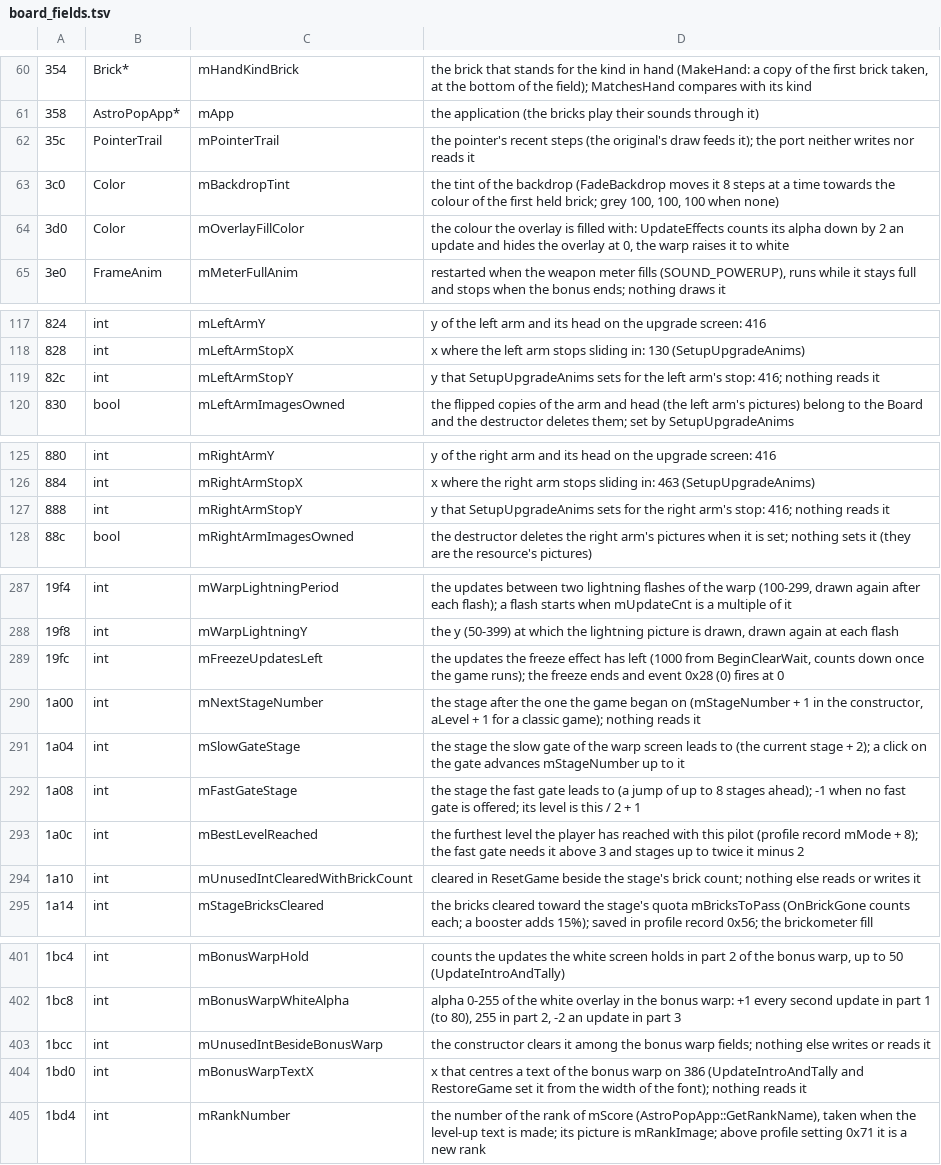
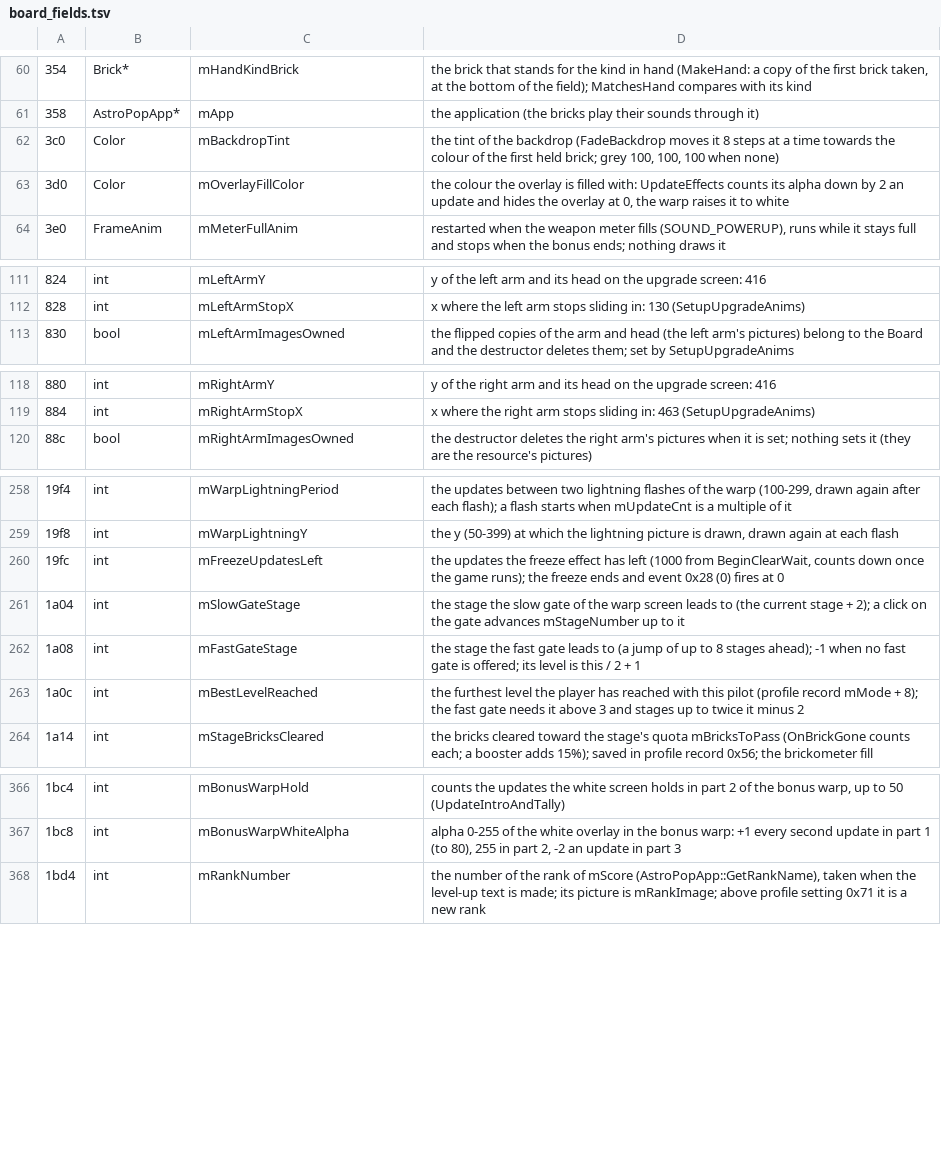
Before and after one commit to allisonpelton/byo-pop-private, a TSV file: games/astropop/docs/board_fields.tsv, drawn as a sheet; only a part is shown, gaps mark what is left out; the diff covers the shown part only; the diff names each change by its address in the sheet, - before the commit and + after, or states it on an @@ line.

```diff
--- a/games/astropop/docs/board_fields.tsv
+++ b/games/astropop/docs/board_fields.tsv
-row 62: 35c | PointerTrail | mPointerTrail | the pointer's recent steps (the original's draw feeds it); the port neither writes nor reads it
-row 119: 82c | int | mLeftArmStopY | y that SetupUpgradeAnims sets for the left arm's stop: 416; nothing reads it
-row 127: 888 | int | mRightArmStopY | y that SetupUpgradeAnims sets for the right arm's stop: 416; nothing reads it
-row 290: 1a00 | int | mNextStageNumber | the stage after the one the game began on (mStageNumber + 1 in the constructor, aLevel + 1 for a classic game); nothing reads it
-row 294: 1a10 | int | mUnusedIntClearedWithBrickCount | cleared in ResetGame beside the stage's brick count; nothing else reads or writes it
-row 403: 1bcc | int | mUnusedIntBesideBonusWarp | the constructor clears it among the bonus warp fields; nothing else writes or reads it
-row 404: 1bd0 | int | mBonusWarpTextX | x that centres a text of the bonus warp on 386 (UpdateIntroAndTally and RestoreGame set it from the width of the font); nothing reads it
```
Also changed, not shown: 30 removed rows elsewhere in this file, 37 other files.
